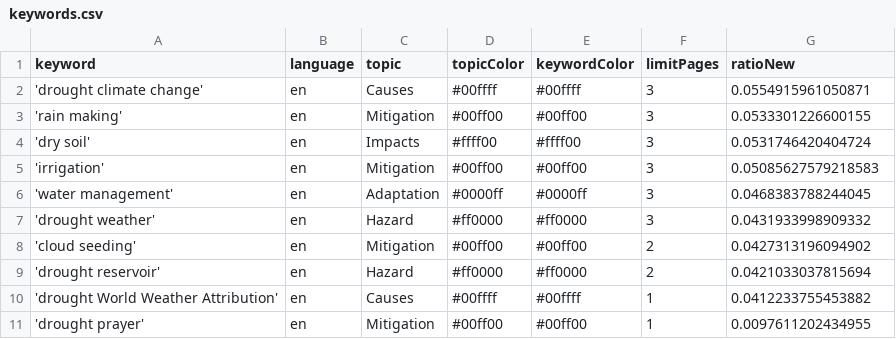
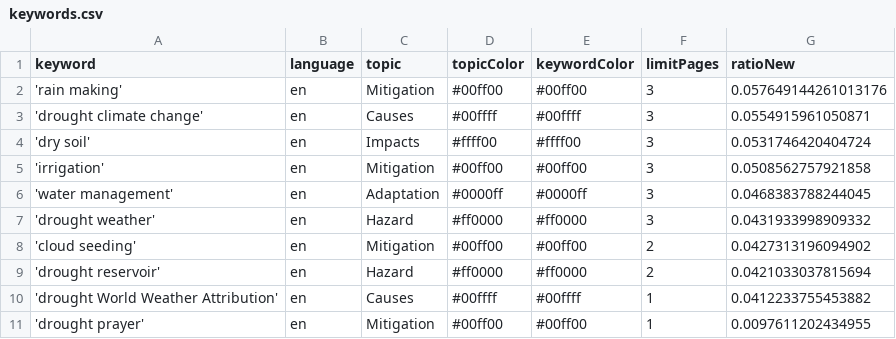
Before and after one commit to hb219-news/droughtIsComing, a CSV file: keywords.csv, drawn as a sheet.

```diff
--- a/keywords.csv
+++ b/keywords.csv
@@ -1,6 +1,6 @@
 keyword,language,topic,topicColor,keywordColor,limitPages,ratioNew
+'rain making',en,Mitigation,#00ff00,#00ff00,3,0.057649144261013176
 'drought climate change',en,Causes,#00ffff,#00ffff,3,0.0554915961050871
-'rain making',en,Mitigation,#00ff00,#00ff00,3,0.0533301226600155
 'dry soil',en,Impacts,#ffff00,#ffff00,3,0.0531746420404724
-'irrigation',en,Mitigation,#00ff00,#00ff00,3,0.05085627579218583
+'irrigation',en,Mitigation,#00ff00,#00ff00,3,0.0508562757921858
 'water management',en,Adaptation,#0000ff,#0000ff,3,0.0468383788244045
```
Also changed, not shown: csv/news_2026_02.csv, csv/news_2026_03.csv.
